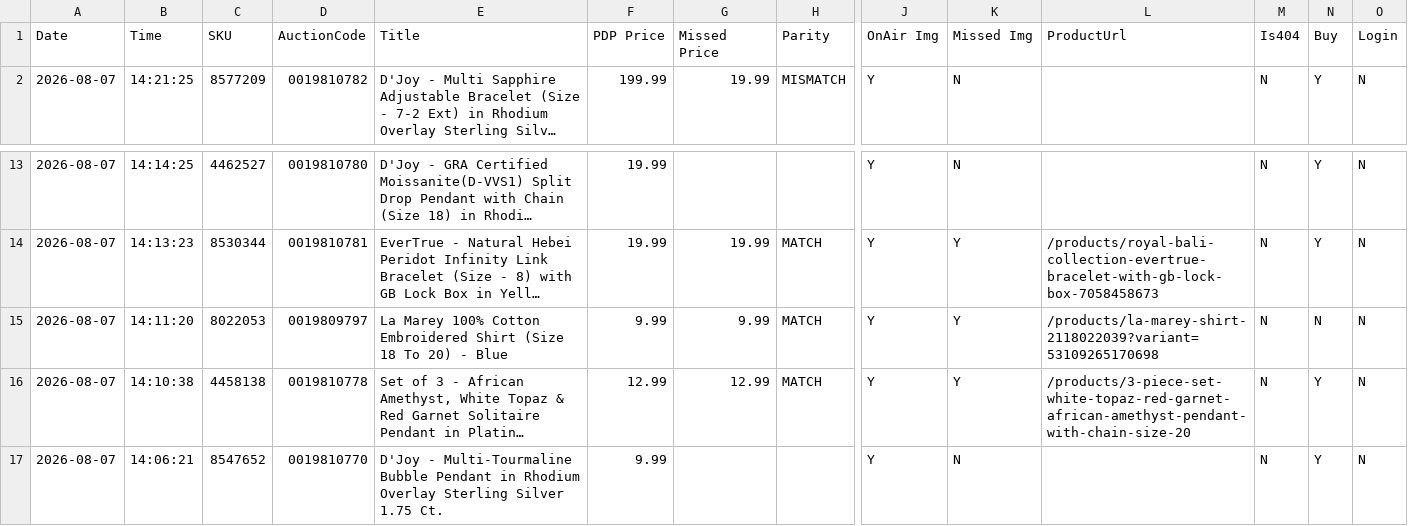
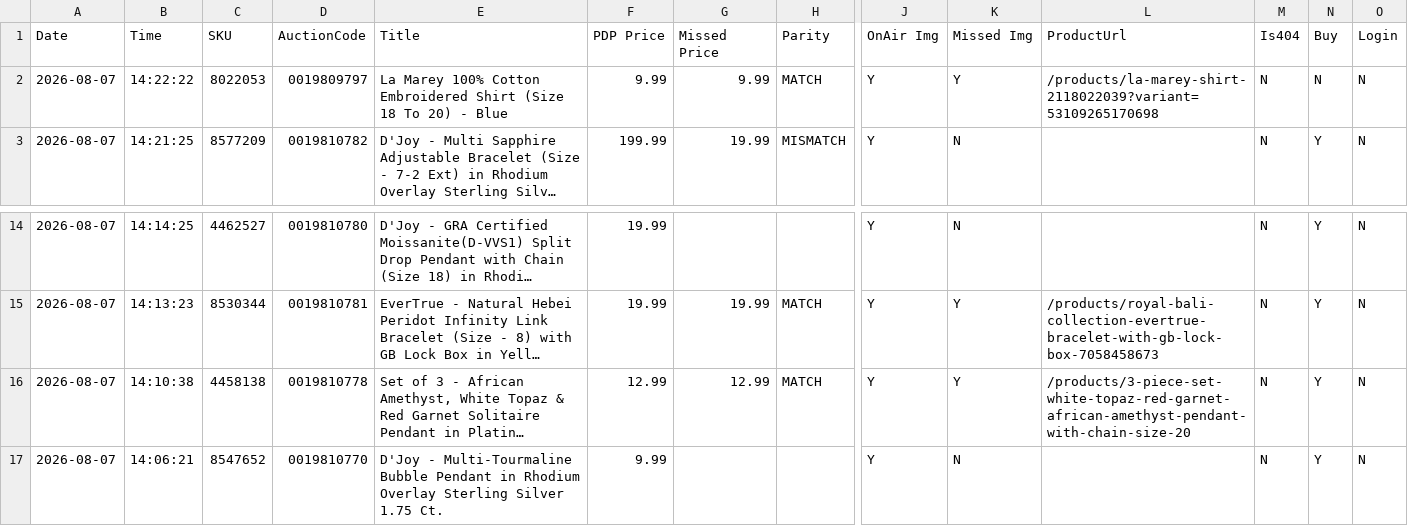
Before and after one commit to sanjanagandhi-vgl/live-tv-tracker, a CSV file: data/tjc_report.csv, drawn as a sheet; only a part is shown, gaps mark what is left out; long unchanged cells end in …; removed rows and columns are numbered as before the commit, all else as after; rows hold the shown columns only; the diff names each change by its address in the sheet, - before the commit and + after, or states it on an @@ line.

```diff
--- a/data/tjc_report.csv
+++ b/data/tjc_report.csv
+row 2: 2026-08-07 | 14:22:22 | 8022053 | 0019809797 | La Marey 100% Cotton Embroidered Shirt (Size 18 To 20) - Blue | 9.99 | 9.99 | MATCH | Y | Y | /products/la-marey-shirt-2118022039?variant=53109265170698 | N | N | N
-row 15: 2026-08-07 | 14:11:20 | 8022053 | 0019809797 | La Marey 100% Cotton Embroidered Shirt (Size 18 To 20) - Blue | 9.99 | 9.99 | MATCH | Y | Y | /products/la-marey-shirt-2118022039?variant=53109265170698 | N | N | N
```
Also changed, not shown: 1 other file.
